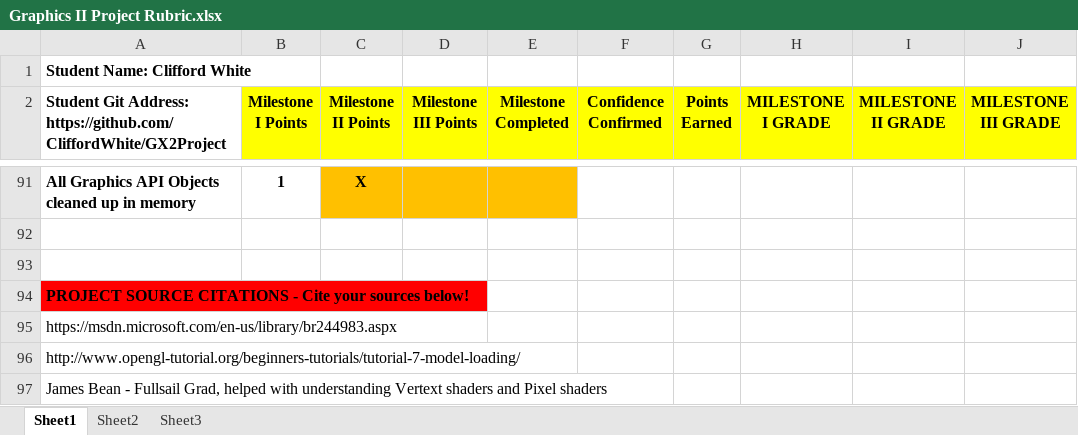
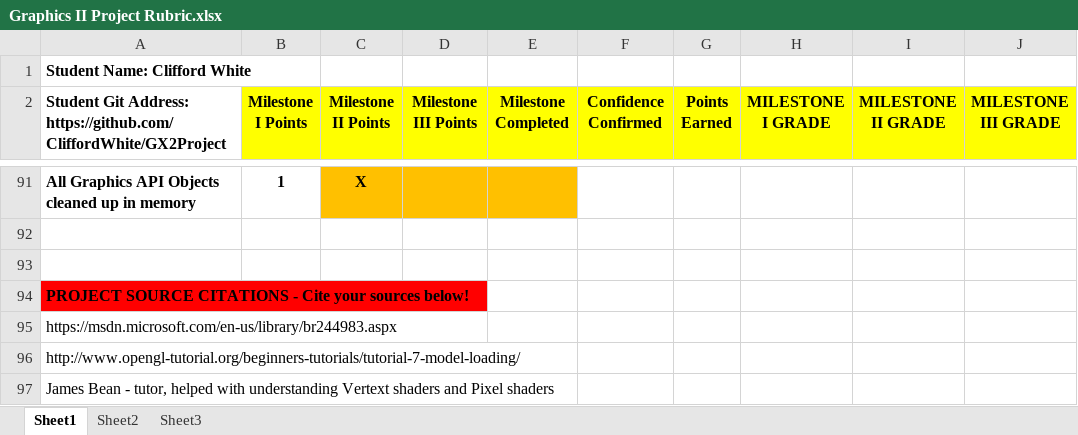
Before and after one commit to CliffordWhite/GX2Project, an Excel workbook: Graphics II Project Rubric.xlsx, sheet Sheet1, drawn as a sheet; only a part is shown, gaps mark what is left out; values as stored, in another font and other column widths than the file's, no borders; conditional formats not drawn; the diff names each change by its address in the sheet, - before the commit and + after, or states it on an @@ line.

Commit message:
updated rubric

```diff
--- a/Graphics II Project Rubric.xlsx (sheet Sheet1)
+++ b/Graphics II Project Rubric.xlsx (sheet Sheet1)
-A97: …Bean - Fullsail Grad, helped with…
+A97: …Bean - tutor, helped with…
```
